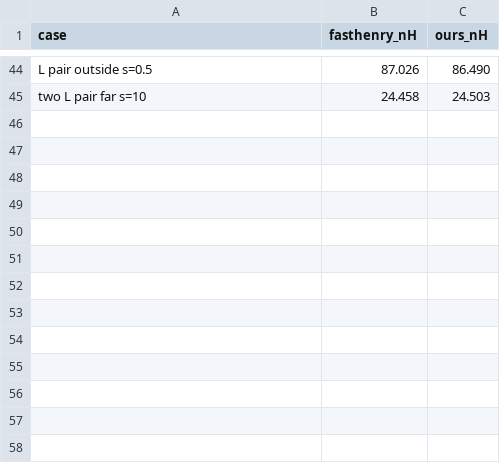
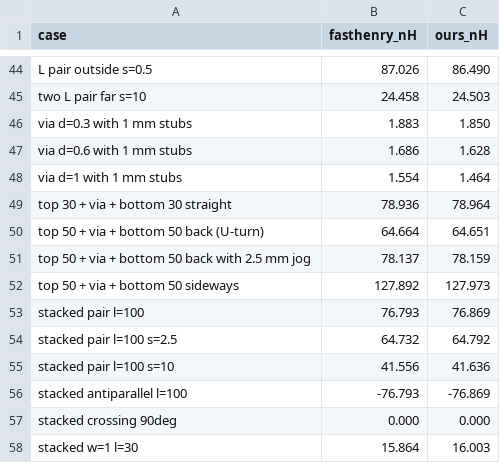
Before and after one commit to K2EXTER/circuitCad, a CSV file: tools/fasthenry_results.csv, drawn as a sheet; only a part is shown, gaps mark what is left out.

```diff
--- a/tools/fasthenry_results.csv
+++ b/tools/fasthenry_results.csv
@@ -45 +45,14 @@ L pair outside s=0.5,87.026,86.490
 two L pair far s=10,24.458,24.503
+via d=0.3 with 1 mm stubs,1.883,1.850
+via d=0.6 with 1 mm stubs,1.686,1.628
+via d=1 with 1 mm stubs,1.554,1.464
+top 30 + via + bottom 30 straight,78.936,78.964
+top 50 + via + bottom 50 back (U-turn),64.664,64.651
+top 50 + via + bottom 50 back with 2.5 mm jog,78.137,78.159
+top 50 + via + bottom 50 sideways,127.892,127.973
+stacked pair l=100,76.793,76.869
+stacked pair l=100 s=2.5,64.732,64.792
+stacked pair l=100 s=10,41.556,41.636
+stacked antiparallel l=100,-76.793,-76.869
+stacked crossing 90deg,0.000,0.000
+stacked w=1 l=30,15.864,16.003
```
Also changed, not shown: 5 other files.
